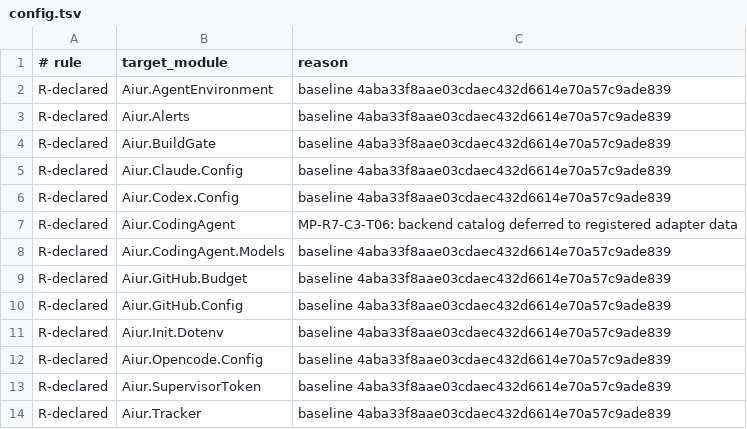
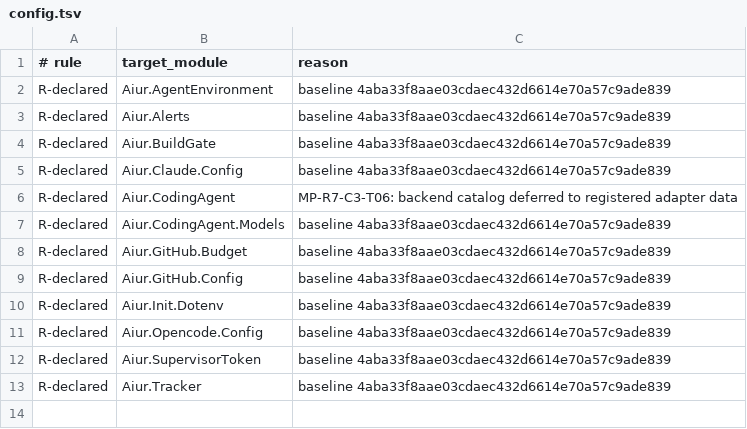
Before and after one commit to aiur-team/aiur, a TSV file: scripts/components/allowlist/config.tsv, drawn as a sheet; the diff names each change by its address in the sheet, - before the commit and + after, or states it on an @@ line.

```diff
--- a/scripts/components/allowlist/config.tsv
+++ b/scripts/components/allowlist/config.tsv
-row 6: R-declared | Aiur.Codex.Config | baseline 4aba33f8aae03cdaec432d6614e70a57c9ade839
```
Also changed, not shown: 4 other files.
